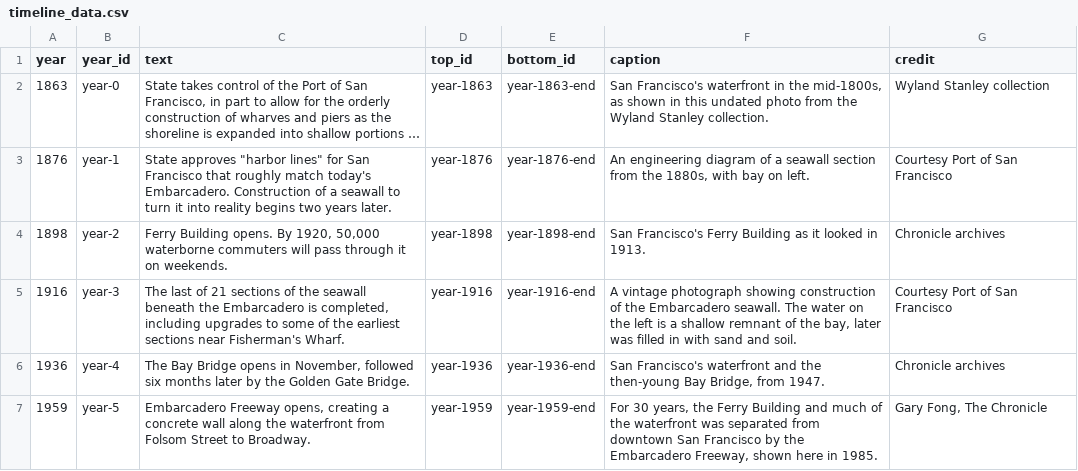
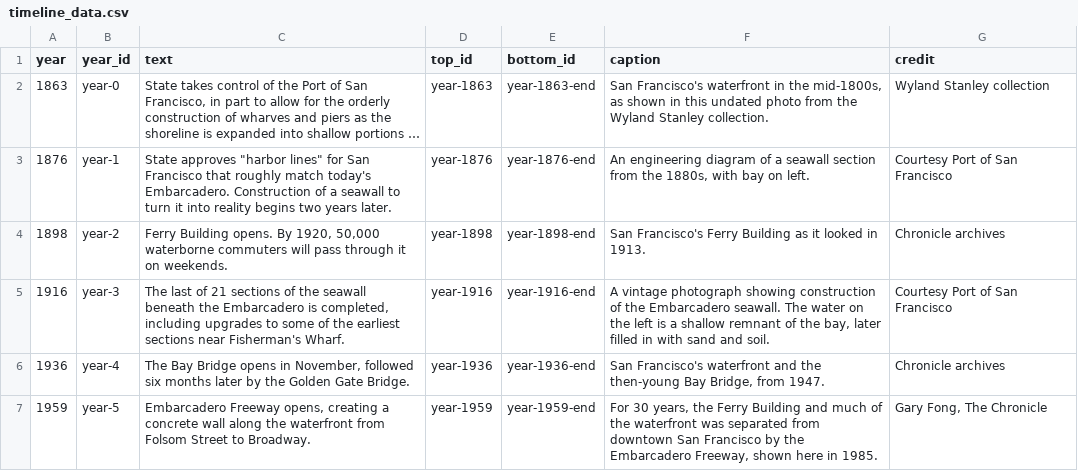
Before and after one commit to sfchronicle/sea-level-rise, a CSV file: data/timeline_data.csv, drawn as a sheet; only a part is shown; long unchanged cells end in ….

Commit message:
resources, updated text

```diff
--- a/data/timeline_data.csv
+++ b/data/timeline_data.csv
@@ -4,3 +4,3 @@ year,year_id,text,top_id,bottom_id,caption,credit
 1898,year-2,"Ferry Building opens. By 1920, 50,000 waterborne commuters will pass through it on weekends.",year-1898,year-1898-end,San Francisco's Ferry Building as it looked in 1913.,Chronicle archives
-1916,year-3,"The last of 21 sections of the seawall beneath the Embarcadero is completed, including upgrades to some of the earliest sections near Fisherman's Wharf. ",year-1916,year-1916-end,"A vintage photograph showing construction of the Embarcadero seawall. The water on the left is a shallow remnant of the bay, later was filled in with sand and soil.",Courtesy Port of San Francisco
+1916,year-3,"The last of 21 sections of the seawall beneath the Embarcadero is completed, including upgrades to some of the earliest sections near Fisherman's Wharf. ",year-1916,year-1916-end,"A vintage photograph showing construction of the Embarcadero seawall. The water on the left is a shallow remnant of the bay, later filled in with sand and soil.",Courtesy Port of San Francisco
 1936,year-4,"The Bay Bridge opens in November, followed six months later by the Golden Gate Bridge.",year-1936,year-1936-end,"San Francisco's waterfront and the then-young Bay Bridge, from 1947.",Chronicle archives
```
Also changed, not shown: data/embarcadero_text.csv, 2 other files.
